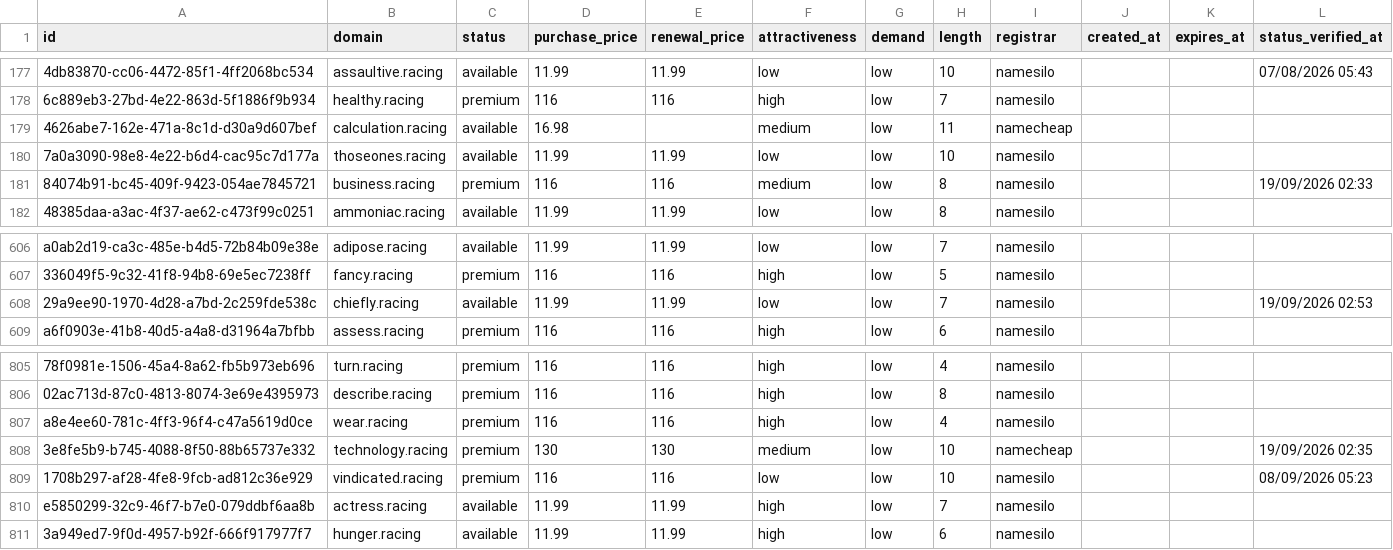
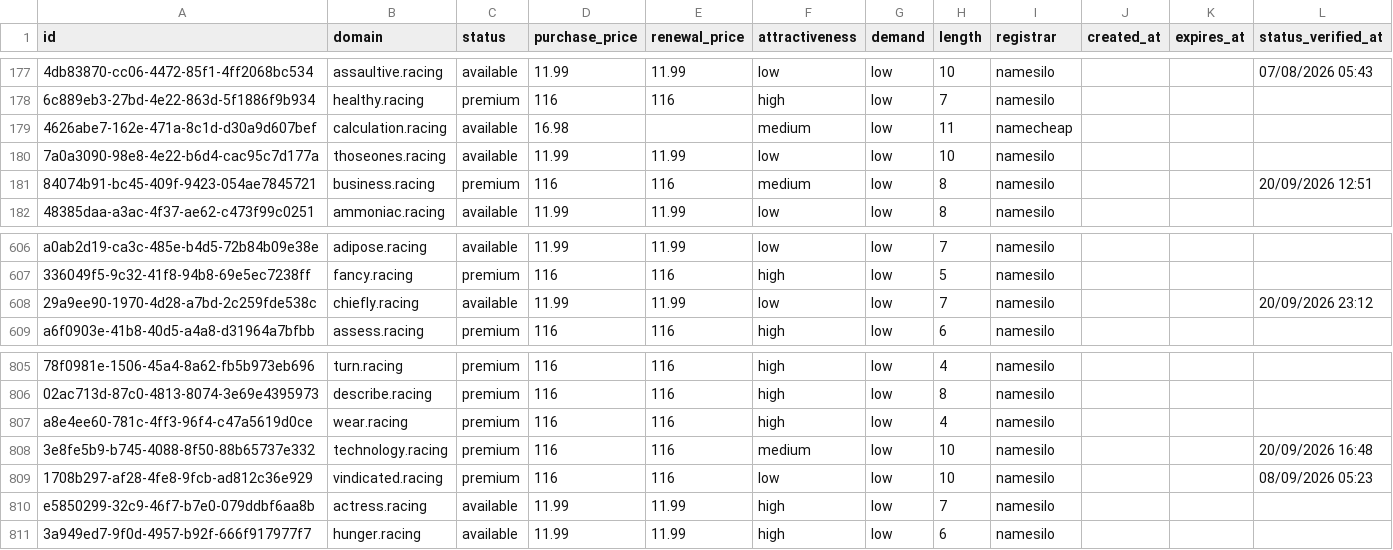
Before and after one commit to UniqueDomains/racing-oneword-domains, a CSV file: racing.csv, drawn as a sheet; only a part is shown, gaps mark what is left out; the diff names each change by its address in the sheet, - before the commit and + after, or states it on an @@ line.

Commit message:
Domains update

```diff
--- a/racing.csv
+++ b/racing.csv
-L181 (status_verified_at): 19/09/2026 02:33
+L181 (status_verified_at): 20/09/2026 12:51
-L608 (status_verified_at): 19/09/2026 02:53
+L608 (status_verified_at): 20/09/2026 23:12
-D808 (purchase_price): 130
+D808 (purchase_price): 116
-E808 (renewal_price): 130
+E808 (renewal_price): 116
-I808 (registrar): namecheap
+I808 (registrar): namesilo
-L808 (status_verified_at): 19/09/2026 02:35
+L808 (status_verified_at): 20/09/2026 16:48
```
Also changed, not shown: 4 other files.
